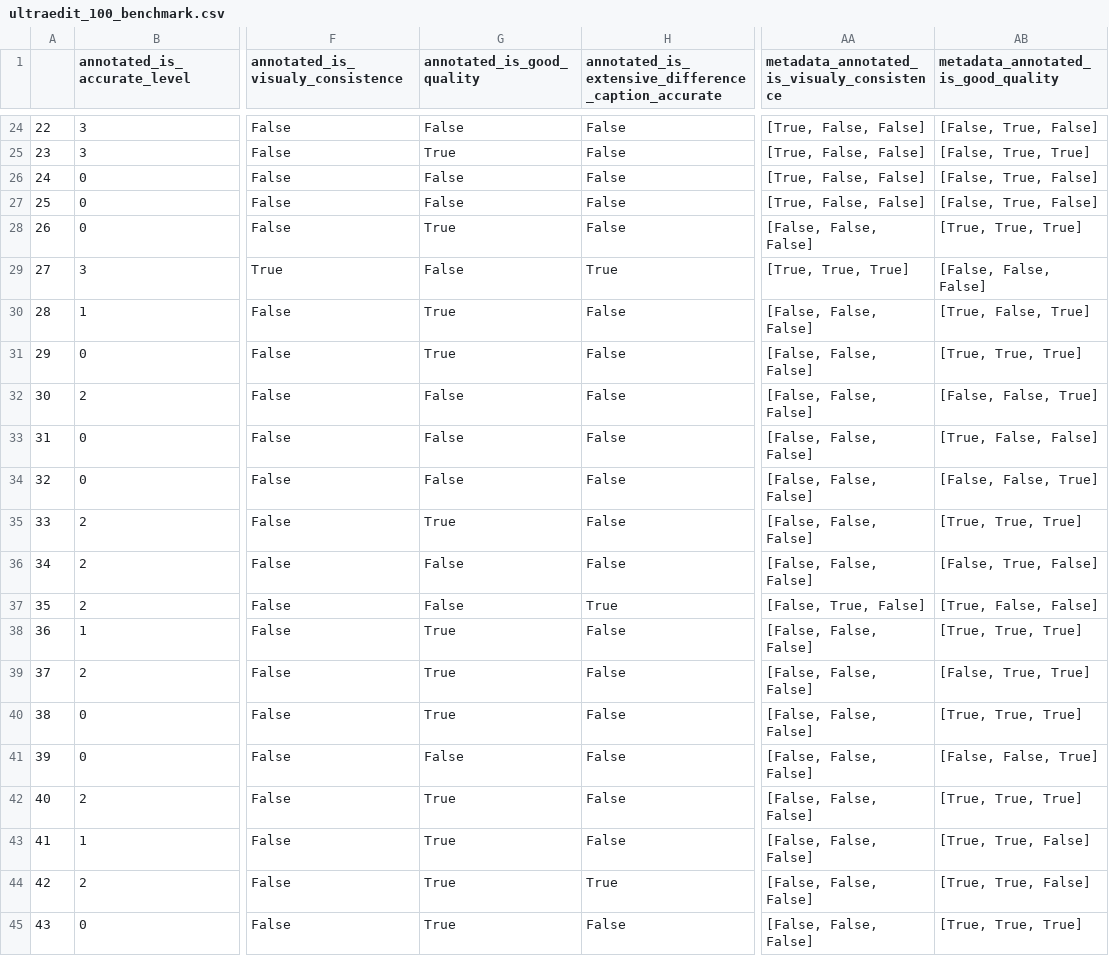
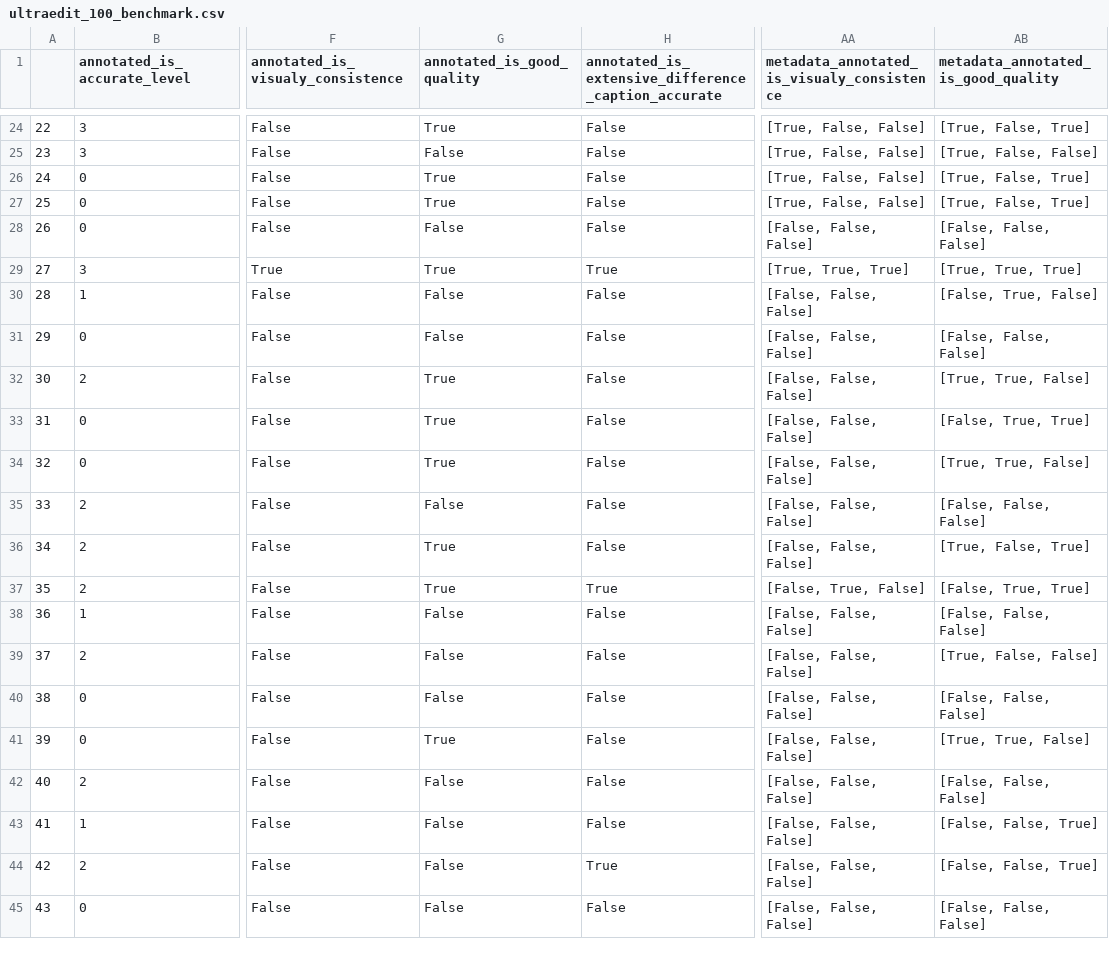
Before and after one commit to editinspector/EditInspector, a CSV file: benchmark/ultraedit_100_benchmark.csv, drawn as a sheet; only a part is shown, gaps mark what is left out; the diff covers the shown part only; the diff names each change by its address in the sheet, - before the commit and + after, or states it on an @@ line.

```diff
--- a/benchmark/ultraedit_100_benchmark.csv
+++ b/benchmark/ultraedit_100_benchmark.csv
-G24 (annotated_is_good_quality): False
+G24 (annotated_is_good_quality): True
-AB24: [False, True, False]
+AB24: [True, False, True]
-G25 (annotated_is_good_quality): True
+G25 (annotated_is_good_quality): False
-AB25: [False, True, True]
+AB25: [True, False, False]
-G26:G27 (annotated_is_good_quality): False
+G26:G27 (annotated_is_good_quality): True
-AB26:AB27: [False, True, False]
+AB26:AB27: [True, False, True]
-G28 (annotated_is_good_quality): True
+G28 (annotated_is_good_quality): False
-AB28: [True, True, True]
+AB28: [False, False, False]
-G29 (annotated_is_good_quality): False
+G29 (annotated_is_good_quality): True
-AB29: [False, False, False]
+AB29: [True, True, True]
-G30:G31 (annotated_is_good_quality): True
+G30:G31 (annotated_is_good_quality): False
-AB30: [True, False, True]
+AB30: [False, True, False]
-AB31: [True, True, True]
+AB31: [False, False, False]
-G32:G34 (annotated_is_good_quality): False
+G32:G34 (annotated_is_good_quality): True
-AB32: [False, False, True]
+AB32: [True, True, False]
-AB33: [True, False, False]
+AB33: [False, True, True]
-AB34: [False, False, True]
+AB34: [True, True, False]
-G35 (annotated_is_good_quality): True
+G35 (annotated_is_good_quality): False
-AB35: [True, True, True]
+AB35: [False, False, False]
-G36:G37 (annotated_is_good_quality): False
+G36:G37 (annotated_is_good_quality): True
-AB36: [False, True, False]
+AB36: [True, False, True]
-AB37: [True, False, False]
+AB37: [False, True, True]
-G38:G40 (annotated_is_good_quality): True
+G38:G40 (annotated_is_good_quality): False
-AB38: [True, True, True]
+AB38: [False, False, False]
-AB39: [False, True, True]
+AB39: [True, False, False]
-AB40: [True, True, True]
+AB40: [False, False, False]
-G41 (annotated_is_good_quality): False
+G41 (annotated_is_good_quality): True
-AB41: [False, False, True]
+AB41: [True, True, False]
-G42:G45 (annotated_is_good_quality): True
+G42:G45 (annotated_is_good_quality): False
-AB42: [True, True, True]
+AB42: [False, False, False]
-AB43:AB44: [True, True, False]
+AB43:AB44: [False, False, True]
-AB45: [True, True, True]
+AB45: [False, False, False]
```
Also changed, not shown: 156 edited cells elsewhere in this file.
